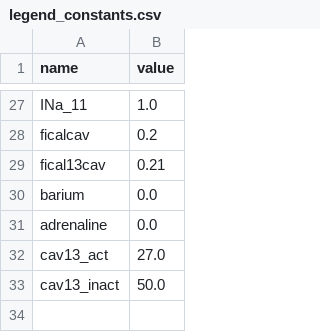
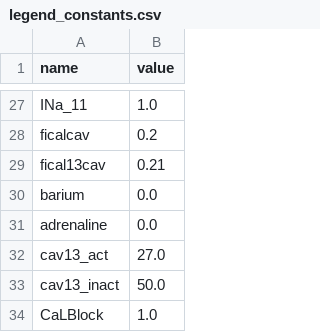
Before and after one commit to humanphysiologylab/GA_mouse_SAN, a CSV file: bondarenko/model/legend_constants.csv, drawn as a sheet; only a part is shown, gaps mark what is left out; the diff names each change by its address in the sheet, - before the commit and + after, or states it on an @@ line.

```diff
--- a/bondarenko/model/legend_constants.csv
+++ b/bondarenko/model/legend_constants.csv
+row 34: CaLBlock | 1.0
```
Also changed, not shown: 5 other files.
